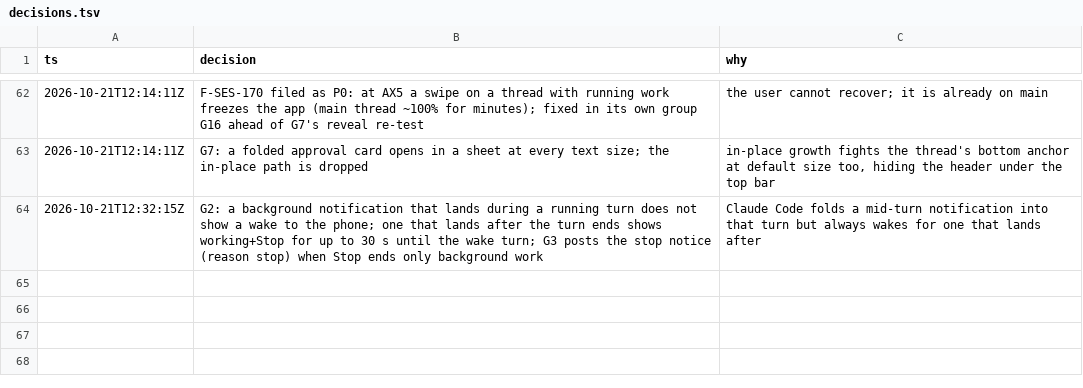
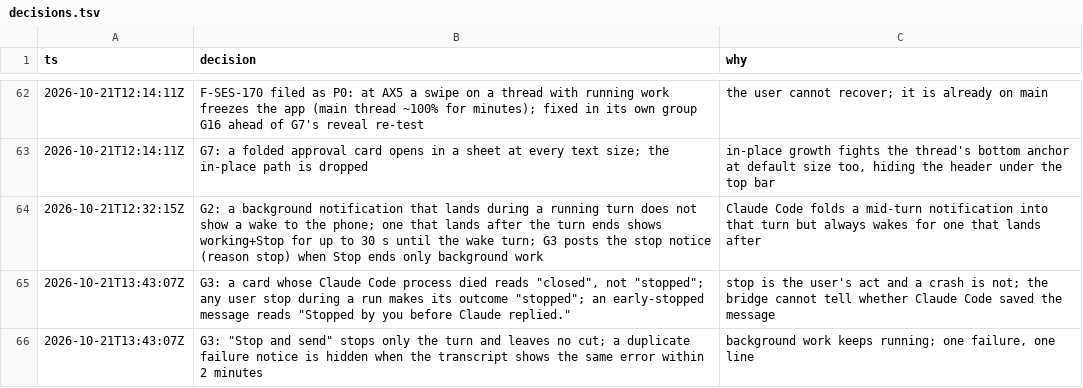
Before and after one commit to IamP5/claudio-bot, a TSV file: docs/ux-program/decisions.tsv, drawn as a sheet; only a part is shown, gaps mark what is left out; the diff names each change by its address in the sheet, - before the commit and + after, or states it on an @@ line.

```diff
--- a/docs/ux-program/decisions.tsv
+++ b/docs/ux-program/decisions.tsv
+row 65: 2026-10-21T13:43:07Z | G3: a card whose Claude Code process died reads "closed", not "stopped"; any user stop during a run makes its outcome "stopped"; an early-stopped message reads "Stopped by you before Claude replied." | stop is the user's act and a crash is not; the bridge cannot tell whether Claude Code saved the message
+row 66: 2026-10-21T13:43:07Z | G3: "Stop and send" stops only the turn and leaves no cut; a duplicate failure notice is hidden when the transcript shows the same error within 2 minutes | background work keeps running; one failure, one line
```
Also changed, not shown: docs/ux-program/agents.tsv.
